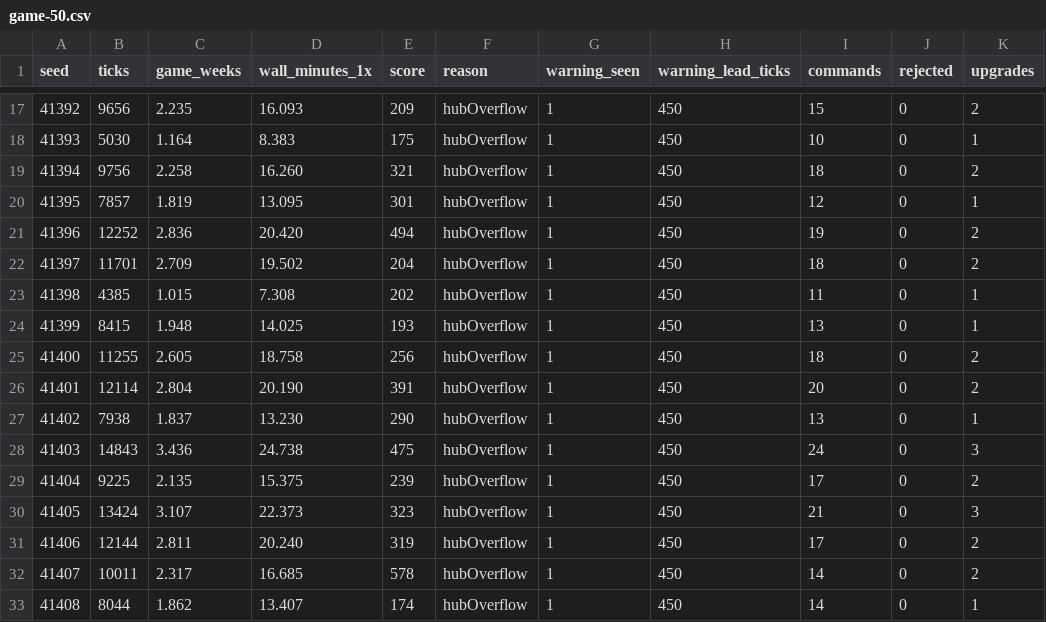
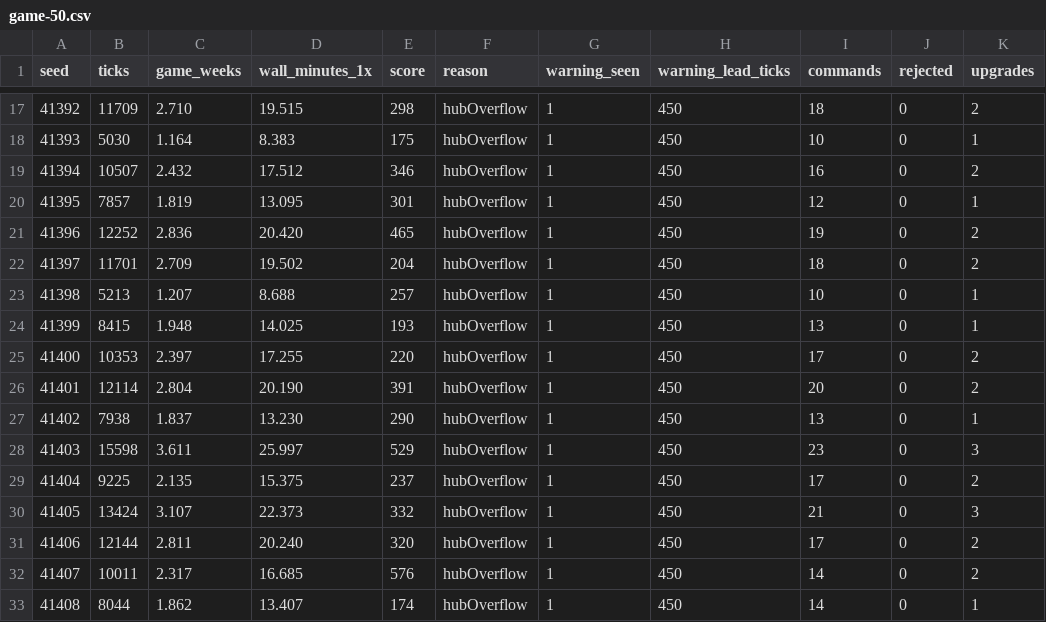
Before and after one commit to woogitsugames/airway, a CSV file: docs/balance/game-50.csv, drawn as a sheet; only a part is shown, gaps mark what is left out; the diff covers the shown part only; the diff names each change by its address in the sheet, - before the commit and + after, or states it on an @@ line.

```diff
--- a/docs/balance/game-50.csv
+++ b/docs/balance/game-50.csv
-B17 (ticks): 9656
+B17 (ticks): 11709
-C17 (game_weeks): 2.235
+C17 (game_weeks): 2.710
-D17 (wall_minutes_1x): 16.093
+D17 (wall_minutes_1x): 19.515
-E17 (score): 209
+E17 (score): 298
-I17 (commands): 15
+I17 (commands): 18
-B19 (ticks): 9756
+B19 (ticks): 10507
-C19 (game_weeks): 2.258
+C19 (game_weeks): 2.432
-D19 (wall_minutes_1x): 16.260
+D19 (wall_minutes_1x): 17.512
-E19 (score): 321
+E19 (score): 346
-I19 (commands): 18
+I19 (commands): 16
-E21 (score): 494
+E21 (score): 465
-B23 (ticks): 4385
+B23 (ticks): 5213
-C23 (game_weeks): 1.015
+C23 (game_weeks): 1.207
-D23 (wall_minutes_1x): 7.308
+D23 (wall_minutes_1x): 8.688
-E23 (score): 202
+E23 (score): 257
-I23 (commands): 11
+I23 (commands): 10
-B25 (ticks): 11255
+B25 (ticks): 10353
-C25 (game_weeks): 2.605
+C25 (game_weeks): 2.397
-D25 (wall_minutes_1x): 18.758
+D25 (wall_minutes_1x): 17.255
-E25 (score): 256
+E25 (score): 220
-I25 (commands): 18
+I25 (commands): 17
-B28 (ticks): 14843
+B28 (ticks): 15598
-C28 (game_weeks): 3.436
+C28 (game_weeks): 3.611
-D28 (wall_minutes_1x): 24.738
+D28 (wall_minutes_1x): 25.997
-E28 (score): 475
+E28 (score): 529
-I28 (commands): 24
+I28 (commands): 23
-E29 (score): 239
+E29 (score): 237
-E30 (score): 323
+E30 (score): 332
-E31 (score): 319
+E31 (score): 320
-E32 (score): 578
+E32 (score): 576
```
Also changed, not shown: 57 edited cells elsewhere in this file, 18 other files.
